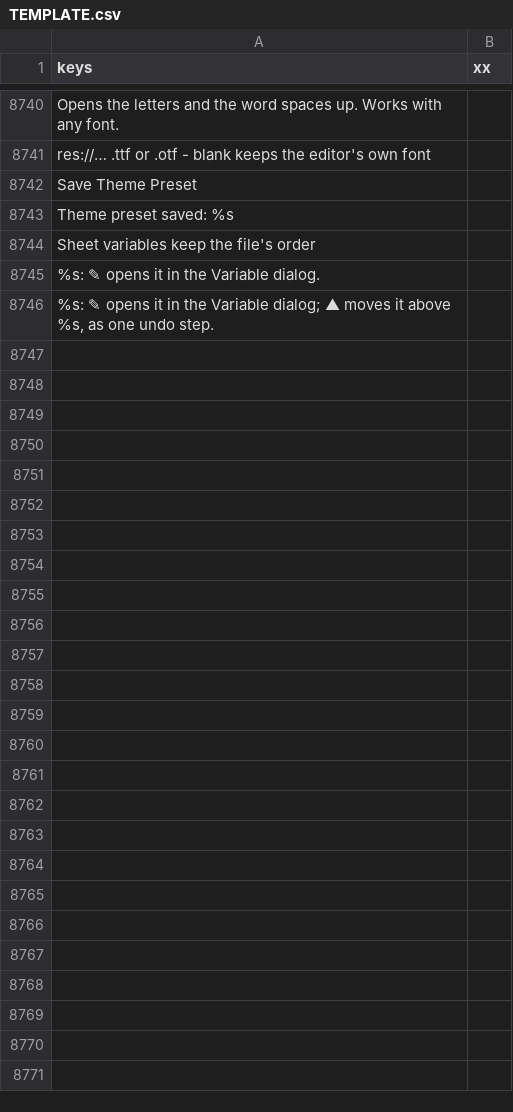
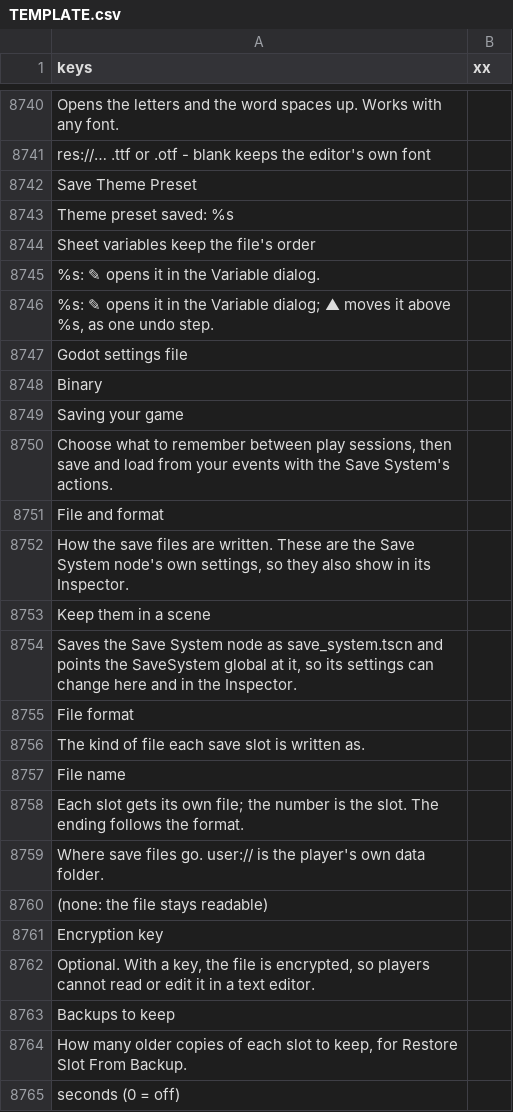
Before and after one commit to SalmanShhh/Godot-EventSheet-Visual-Scripting, a CSV file: addons/eventsheet/translations/TEMPLATE.csv, drawn as a sheet; only a part is shown, gaps mark what is left out; the diff covers the shown part only.

Commit message:
feat(save): the Save studio's file, slots, look-inside and player-settings tabs
File and format edits the Save System node's own settings on the scene the
SaveSystem global names, with a described format dropdown and a live sample.
Save slots lists the slot files with Look inside, Delete, Open the save folder
and Copy a slot out. The Save System pack gains Open Save Folder and Can Open
Save Folder; For your players hides the action through the reader's own hide
list, which now covers authored rows. Look inside reads a slot, the selected
node or a pack in plain words. Player settings shows settings.cfg and
bindings.cfg with Events | Code | Both cards. The four tabs replace the old
Format Preview and Save Slots tabs beside What gets saved.

```diff
--- a/addons/eventsheet/translations/TEMPLATE.csv
+++ b/addons/eventsheet/translations/TEMPLATE.csv
@@ -8758 +8758,20 @@ Sheet variables keep the file's order,
 "%s: ✎ opens it in the Variable dialog; ▲ moves it above %s, as one undo step.",
+Godot settings file,
+Binary,
+Saving your game,
+"Choose what to remember between play sessions, then save and load from your events with the Save System's actions.",
+File and format,
+"How the save files are written. These are the Save System node's own settings, so they also show in its Inspector.",
+Keep them in a scene,
+"Saves the Save System node as save_system.tscn and points the SaveSystem global at it, so its settings can change here and in the Inspector.",
+File format,
+The kind of file each save slot is written as.,
+File name,
+Each slot gets its own file; the number is the slot. The ending follows the format.,
+Where save files go. user:// is the player's own data folder.,
+(none: the file stays readable),
+Encryption key,
+"Optional. With a key, the file is encrypted, so players cannot read or edit it in a text editor.",
+Backups to keep,
+"How many older copies of each slot to keep, for Restore Slot From Backup.",
+seconds (0 = off),
```
Also changed, not shown: 99 added rows elsewhere in this file, 17 other files.
